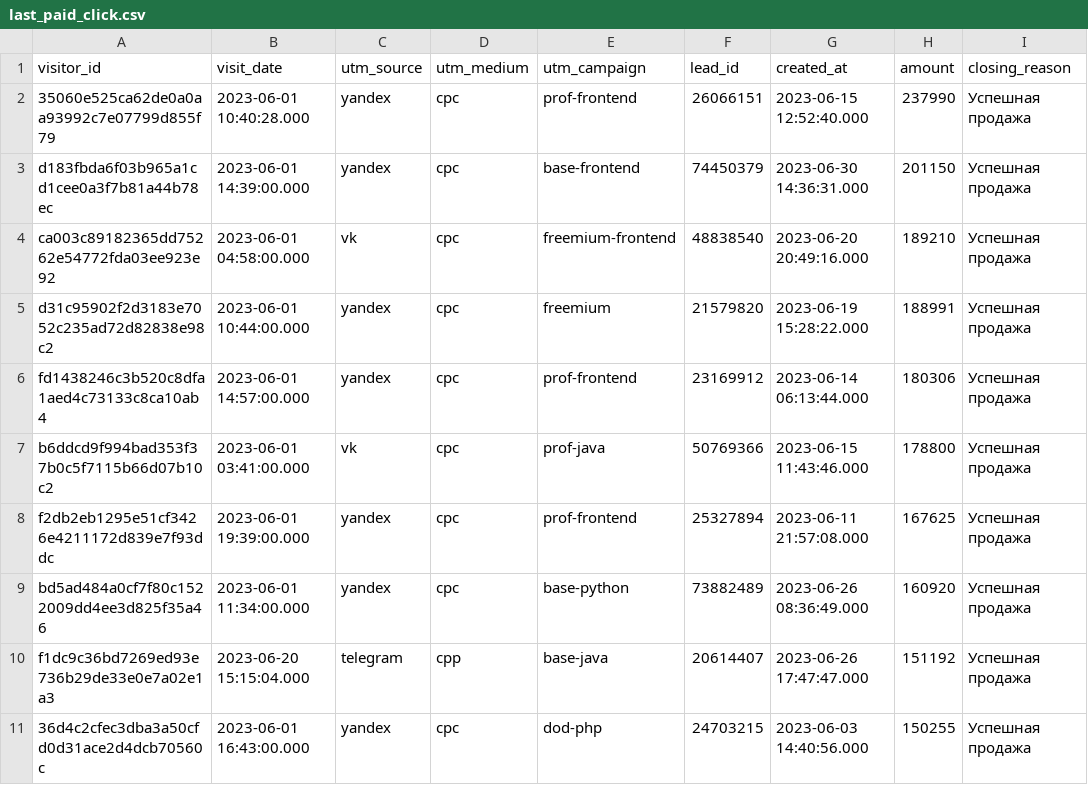
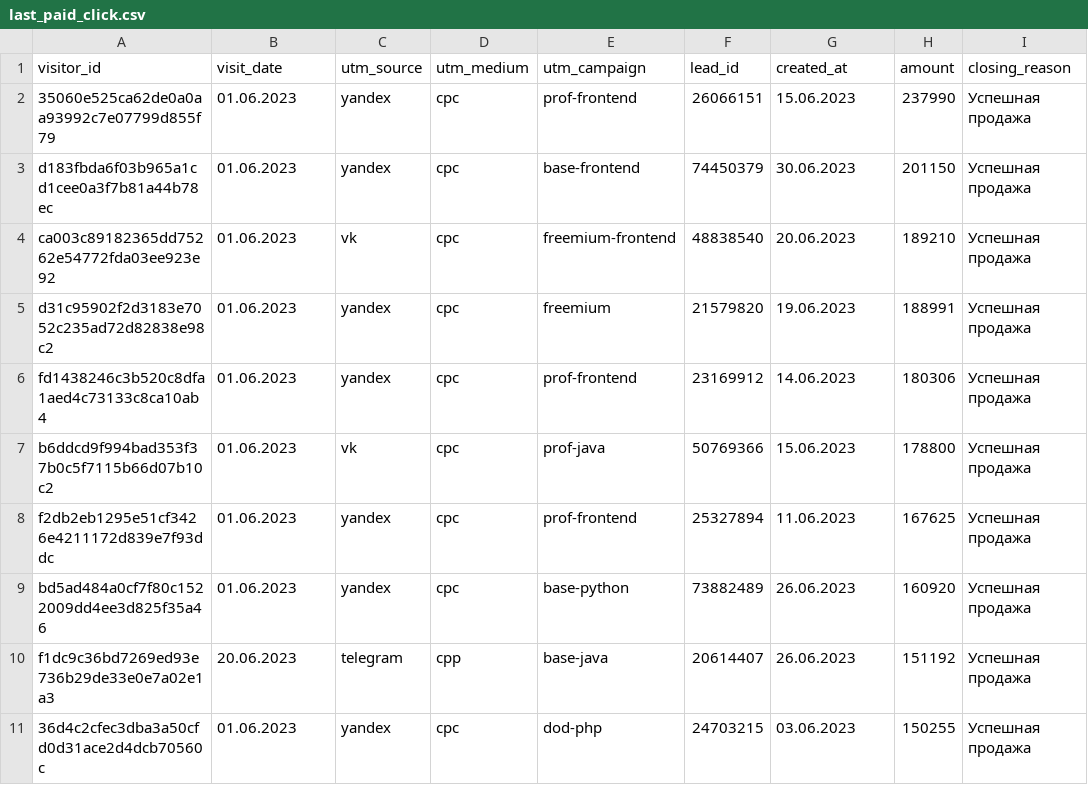
Before and after one commit to Skng197/data-analytics-project-96, a CSV file: last_paid_click.csv, drawn as a sheet; only a part is shown; the diff names each change by its address in the sheet, - before the commit and + after, or states it on an @@ line.

```diff
--- a/last_paid_click.csv
+++ b/last_paid_click.csv
-B2 (visit_date): 2023-06-01 10:40:28.000
+B2 (visit_date): 01.06.2023
-G2 (created_at): 2023-06-15 12:52:40.000
+G2 (created_at): 15.06.2023
-B3 (visit_date): 2023-06-01 14:39:00.000
+B3 (visit_date): 01.06.2023
-G3 (created_at): 2023-06-30 14:36:31.000
+G3 (created_at): 30.06.2023
-B4 (visit_date): 2023-06-01 04:58:00.000
+B4 (visit_date): 01.06.2023
-G4 (created_at): 2023-06-20 20:49:16.000
+G4 (created_at): 20.06.2023
-B5 (visit_date): 2023-06-01 10:44:00.000
+B5 (visit_date): 01.06.2023
-G5 (created_at): 2023-06-19 15:28:22.000
+G5 (created_at): 19.06.2023
-B6 (visit_date): 2023-06-01 14:57:00.000
+B6 (visit_date): 01.06.2023
-G6 (created_at): 2023-06-14 06:13:44.000
+G6 (created_at): 14.06.2023
-B7 (visit_date): 2023-06-01 03:41:00.000
+B7 (visit_date): 01.06.2023
-G7 (created_at): 2023-06-15 11:43:46.000
+G7 (created_at): 15.06.2023
-B8 (visit_date): 2023-06-01 19:39:00.000
+B8 (visit_date): 01.06.2023
-G8 (created_at): 2023-06-11 21:57:08.000
+G8 (created_at): 11.06.2023
-B9 (visit_date): 2023-06-01 11:34:00.000
+B9 (visit_date): 01.06.2023
-G9 (created_at): 2023-06-26 08:36:49.000
+G9 (created_at): 26.06.2023
-B10 (visit_date): 2023-06-20 15:15:04.000
+B10 (visit_date): 20.06.2023
-G10 (created_at): 2023-06-26 17:47:47.000
+G10 (created_at): 26.06.2023
-B11 (visit_date): 2023-06-01 16:43:00.000
+B11 (visit_date): 01.06.2023
-G11 (created_at): 2023-06-03 14:40:56.000
+G11 (created_at): 03.06.2023
```
Also changed, not shown: 1 other file.
